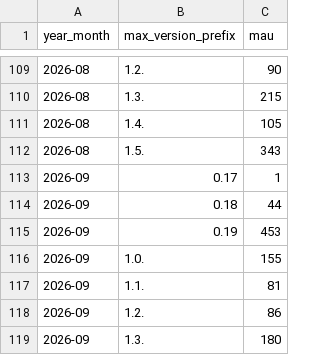
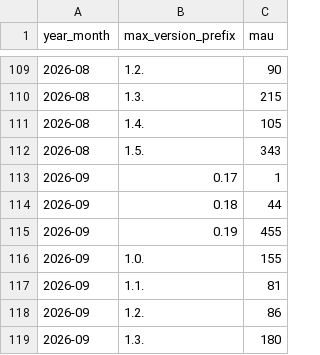
Before and after one commit to kedro-org/kedro-pycafe-data, a CSV file: data/02_intermediate/mau_kedro.csv, drawn as a sheet; only a part is shown, gaps mark what is left out; the diff covers the shown part only.

```diff
--- a/data/02_intermediate/mau_kedro.csv
+++ b/data/02_intermediate/mau_kedro.csv
@@ -114,3 +114,3 @@
 "2026-09","0.18",44
-"2026-09","0.19",453
+"2026-09","0.19",455
 "2026-09","1.0.",155
```
Also changed, not shown: 12 edited cells elsewhere in this file, data/02_intermediate/builder_events_monthly.csv, data/02_intermediate/builder_events_summary.csv, 9 other files.
